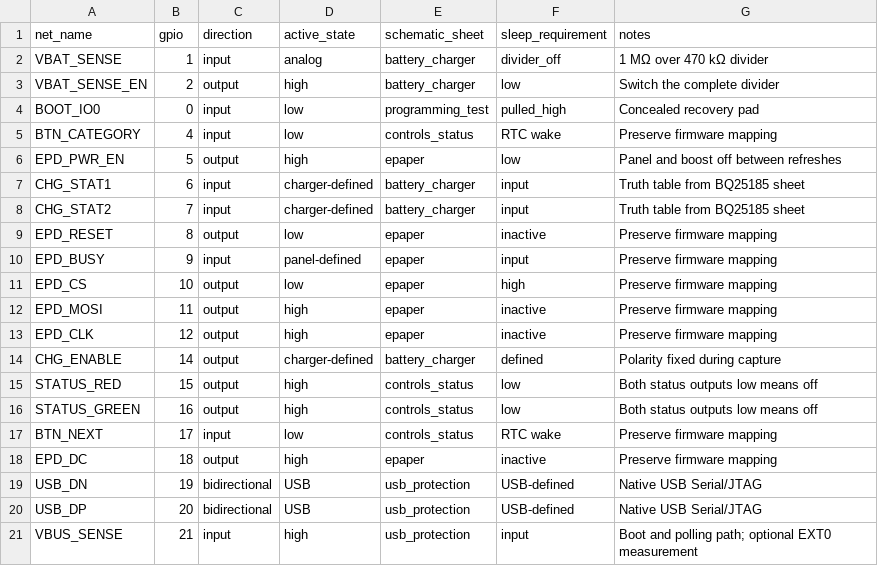
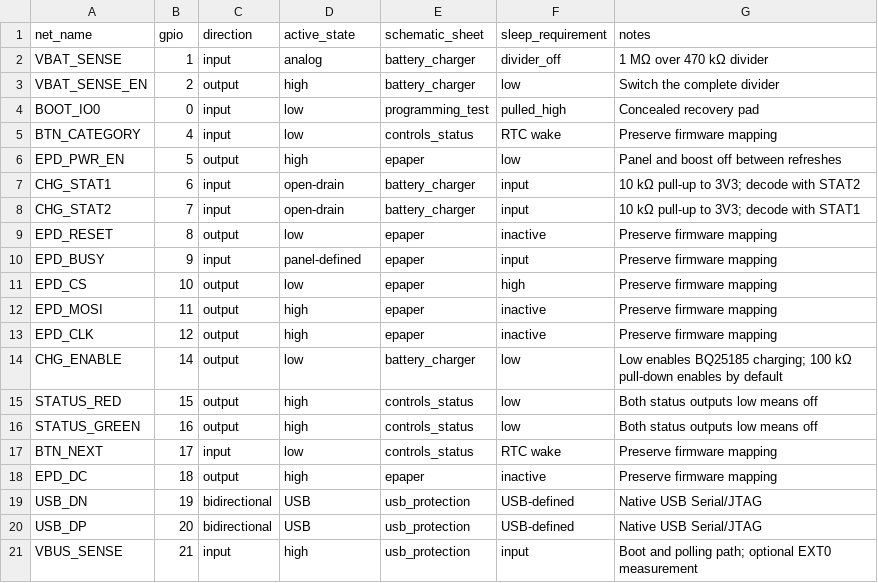
Before and after one commit to giacomomellone/cicala, a CSV file: hardware/pcb/kveld_rev_a/pin_contract.csv, drawn as a sheet; only a part is shown.

Commit message:
feat(hw): capture rev a schematic and refine enclosure

```diff
--- a/hardware/pcb/kveld_rev_a/pin_contract.csv
+++ b/hardware/pcb/kveld_rev_a/pin_contract.csv
@@ -6,4 +6,4 @@ BTN_CATEGORY,4,input,low,controls_status,RTC wake,Preserve firmware mapping
 EPD_PWR_EN,5,output,high,epaper,low,Panel and boost off between refreshes
-CHG_STAT1,6,input,charger-defined,battery_charger,input,Truth table from BQ25185 sheet
-CHG_STAT2,7,input,charger-defined,battery_charger,input,Truth table from BQ25185 sheet
+CHG_STAT1,6,input,open-drain,battery_charger,input,10 kΩ pull-up to 3V3; decode with STAT2
+CHG_STAT2,7,input,open-drain,battery_charger,input,10 kΩ pull-up to 3V3; decode with STAT1
 EPD_RESET,8,output,low,epaper,inactive,Preserve firmware mapping
@@ -13,3 +13,3 @@ EPD_MOSI,11,output,high,epaper,inactive,Preserve firmware mapping
 EPD_CLK,12,output,high,epaper,inactive,Preserve firmware mapping
-CHG_ENABLE,14,output,charger-defined,battery_charger,defined,Polarity fixed during capture
+CHG_ENABLE,14,output,low,battery_charger,low,Low enables BQ25185 charging; 100 kΩ pull-down enables by default
 STATUS_RED,15,output,high,controls_status,low,Both status outputs low means off
```
Also changed, not shown: 27 other files.
